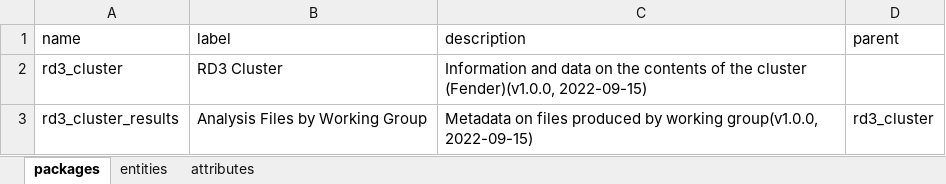
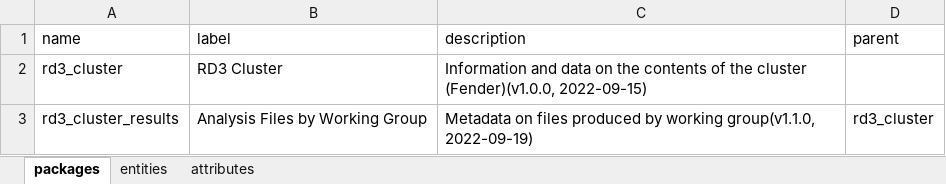
Before and after one commit to molgenis/projects-solve-rd, an Excel workbook: dist/rd3_cluster.xlsx, sheet packages, drawn as a sheet; values as stored, in another font and other column widths than the file's, no borders; the diff names each change by its address in the sheet, - before the commit and + after, or states it on an @@ line.

```diff
--- a/dist/rd3_cluster.xlsx (sheet packages)
+++ b/dist/rd3_cluster.xlsx (sheet packages)
-C3 (description): …by working group(v1.0.0, 2022-09-15)
+C3 (description): …by working group(v1.1.0, 2022-09-19)
```
Also changed, not shown: sheet attributes, 1 other file.
